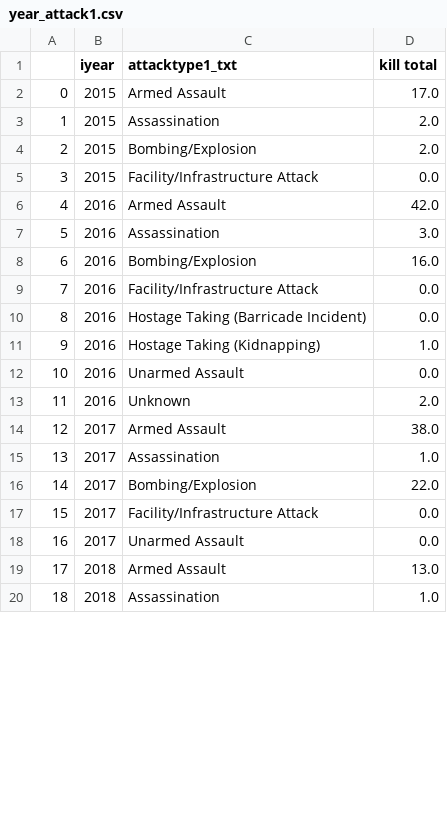
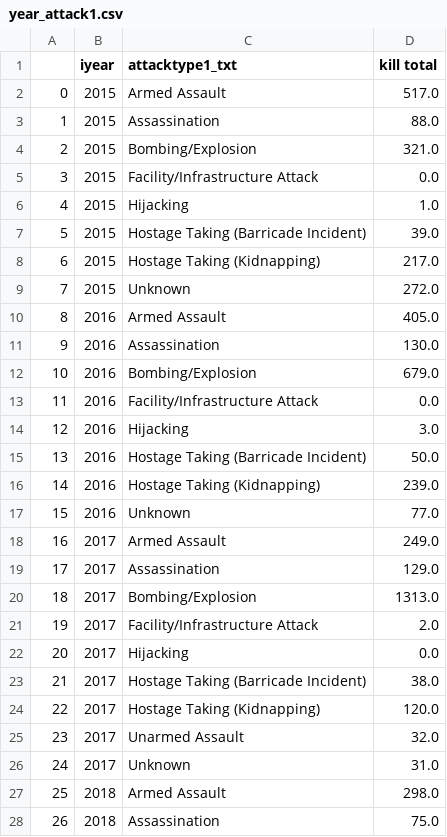
Before and after one commit to AjitR/gtd_analysis, a CSV file: year_attack1.csv, drawn as a sheet; only a part is shown; removed rows and columns are numbered as before the commit, all else as after; the diff covers the shown part only; the diff names each change by its address in the sheet, - before the commit and + after, or states it on an @@ line.

```diff
--- a/year_attack1.csv
+++ b/year_attack1.csv
-D2 (kill total): 17.0
+D2 (kill total): 517.0
-D3 (kill total): 2.0
+D3 (kill total): 88.0
-D4 (kill total): 2.0
+D4 (kill total): 321.0
+row 6: 4 | 2015 | Hijacking | 1.0
+row 7: 5 | 2015 | Hostage Taking (Barricade Incident) | 39.0
+row 8: 6 | 2015 | Hostage Taking (Kidnapping) | 217.0
+row 9: 7 | 2015 | Unknown | 272.0
@@ column A renumbered from row 10 down @@
-D10 (kill total): 42.0
+D10 (kill total): 405.0
-D11 (kill total): 3.0
+D11 (kill total): 130.0
-D12 (kill total): 16.0
+D12 (kill total): 679.0
+row 14: 12 | 2016 | Hijacking | 3.0
-D15 (kill total): 0.0
+D15 (kill total): 50.0
-D16 (kill total): 1.0
+D16 (kill total): 239.0
-row 12: 10 | 2016 | Unarmed Assault | 0.0
-D17 (kill total): 2.0
+D17 (kill total): 77.0
-D18 (kill total): 38.0
+D18 (kill total): 249.0
-D19 (kill total): 1.0
+D19 (kill total): 129.0
-D20 (kill total): 22.0
+D20 (kill total): 1313.0
+row 21: 19 | 2017 | Facility/Infrastructure Attack | 2.0
-C22 (attacktype1_txt): Facility/Infrastructure Attack
+C22 (attacktype1_txt): Hijacking
+row 23: 21 | 2017 | Hostage Taking (Barricade Incident) | 38.0
+row 24: 22 | 2017 | Hostage Taking (Kidnapping) | 120.0
-D25 (kill total): 0.0
+D25 (kill total): 32.0
+row 26: 24 | 2017 | Unknown | 31.0
-D27 (kill total): 13.0
+D27 (kill total): 298.0
-D28 (kill total): 1.0
+D28 (kill total): 75.0
```
Also changed, not shown: 1 added row and 6 edited cells elsewhere in this file, 8 other files.
